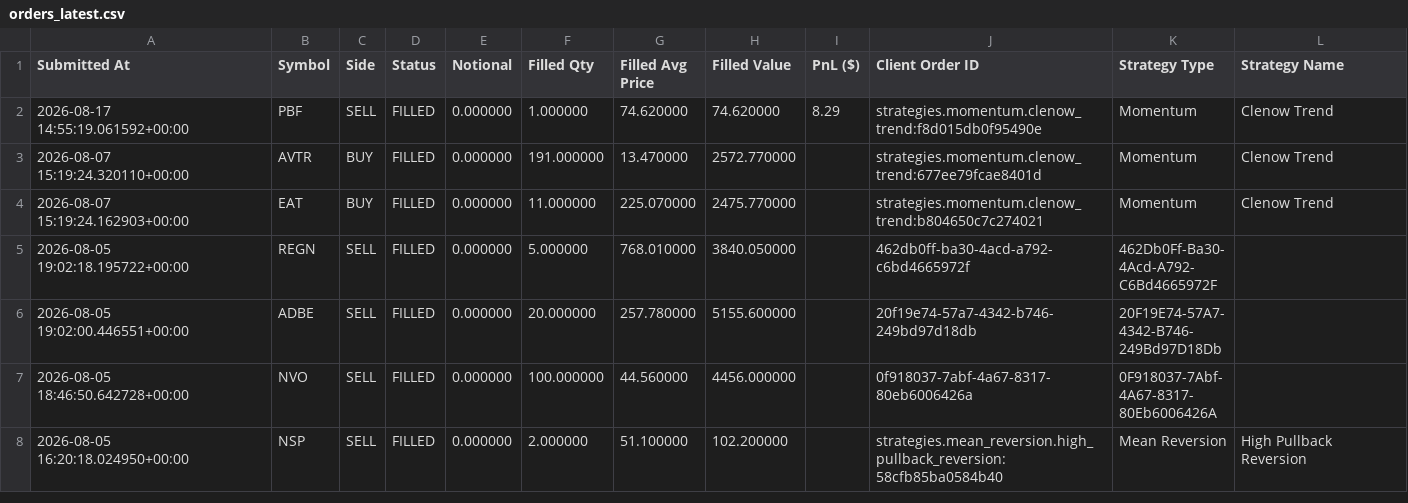
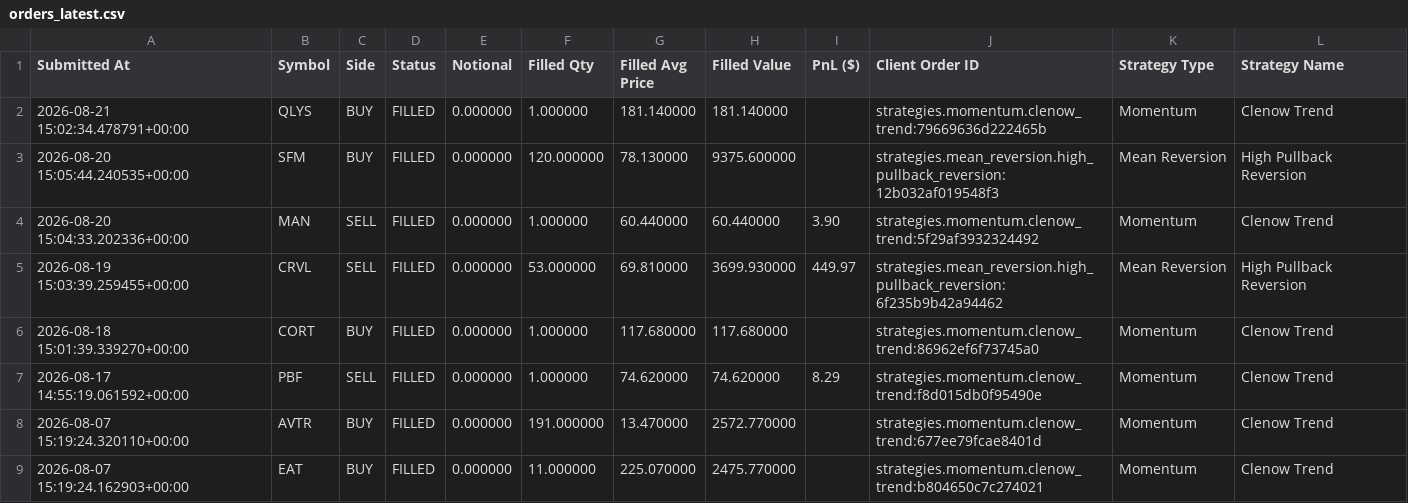
Before and after one commit to Shazil10/alpaca-paper-trader, a CSV file: reports/orders_latest.csv, drawn as a sheet; only a part is shown; the shorter side is filled out with more unchanged rows.

```diff
--- a/reports/orders_latest.csv
+++ b/reports/orders_latest.csv
@@ -1,2 +1,7 @@
 Submitted At,Symbol,Side,Status,Notional,Filled Qty,Filled Avg Price,Filled Value,PnL ($),Client Order ID,Strategy Type,Strategy Name
+2026-08-21 15:02:34.478791+00:00,QLYS,BUY,FILLED,0.000000,1.000000,181.140000,181.140000,,strategies.momentum.clenow_trend:79669636d222465b,Momentum,Clenow Trend
+2026-08-20 15:05:44.240535+00:00,SFM,BUY,FILLED,0.000000,120.000000,78.130000,9375.600000,,strategies.mean_reversion.high_pullback_reversion:12b032af019548f3,Mean Reversion,High Pullback Reversion
+2026-08-20 15:04:33.202336+00:00,MAN,SELL,FILLED,0.000000,1.000000,60.440000,60.440000,3.90,strategies.momentum.clenow_trend:5f29af3932324492,Momentum,Clenow Trend
+2026-08-19 15:03:39.259455+00:00,CRVL,SELL,FILLED,0.000000,53.000000,69.810000,3699.930000,449.97,strategies.mean_reversion.high_pullback_reversion:6f235b9b42a94462,Mean Reversion,High Pullback Reversion
+2026-08-18 15:01:39.339270+00:00,CORT,BUY,FILLED,0.000000,1.000000,117.680000,117.680000,,strategies.momentum.clenow_trend:86962ef6f73745a0,Momentum,Clenow Trend
 2026-08-17 14:55:19.061592+00:00,PBF,SELL,FILLED,0.000000,1.000000,74.620000,74.620000,8.29,strategies.momentum.clenow_trend:f8d015db0f95490e,Momentum,Clenow Trend
```
Also changed, not shown: 3 other files.
